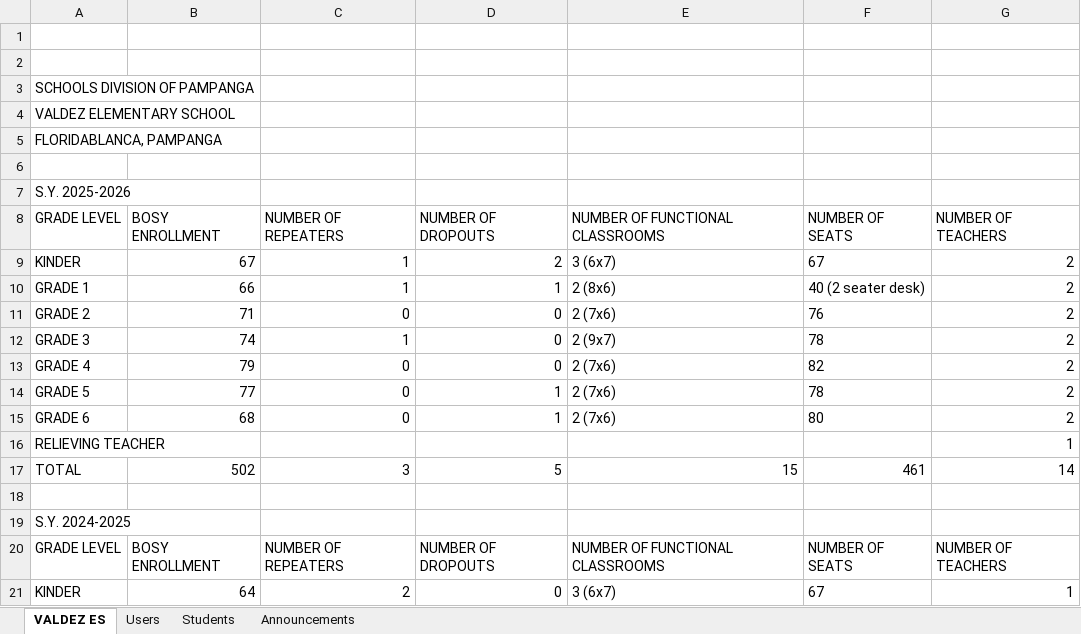
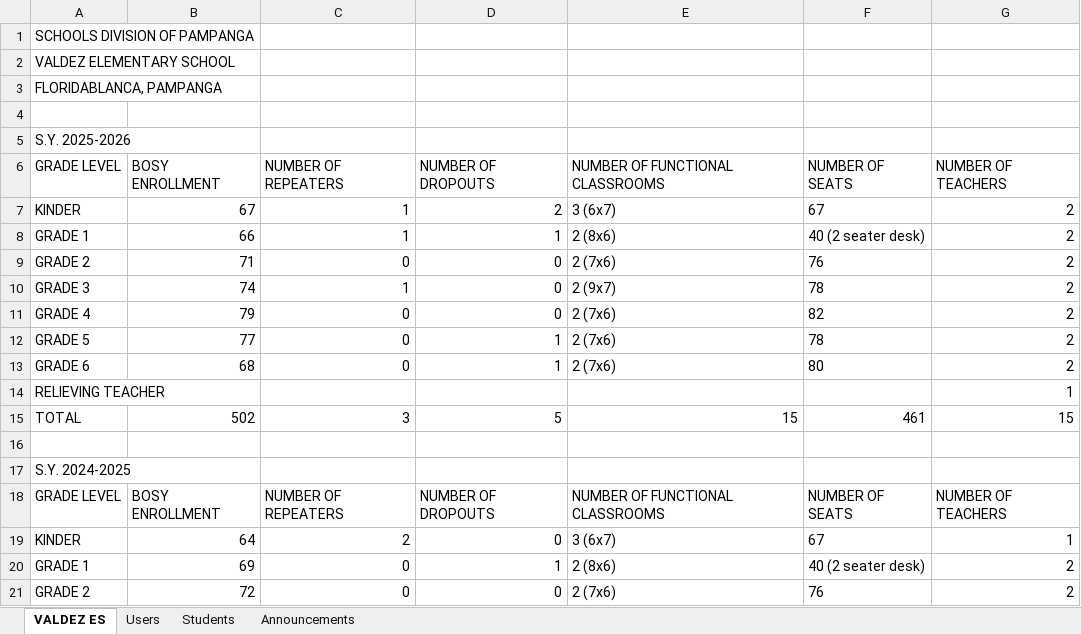
Before and after one commit to nuguidritch3-hub/Valdez-Elementary-school, an Excel workbook: server/data/database.xlsx, sheet VALDEZ ES, drawn as a sheet; only a part is shown; the shorter side is filled out with more unchanged rows; values as stored, in another font and other column widths than the file's, no borders; removed rows and columns are numbered as before the commit, all else as after; the diff names each change by its address in the sheet, - before the commit and + after, or states it on an @@ line.

```diff
--- a/server/data/database.xlsx (sheet VALDEZ ES)
+++ b/server/data/database.xlsx (sheet VALDEZ ES)
-row 1: (empty)
-row 2: (empty)
-G15 (NUMBER OF TEACHERS): 14
+G15 (NUMBER OF TEACHERS): 15
```
Also changed, not shown: 3 other files.
